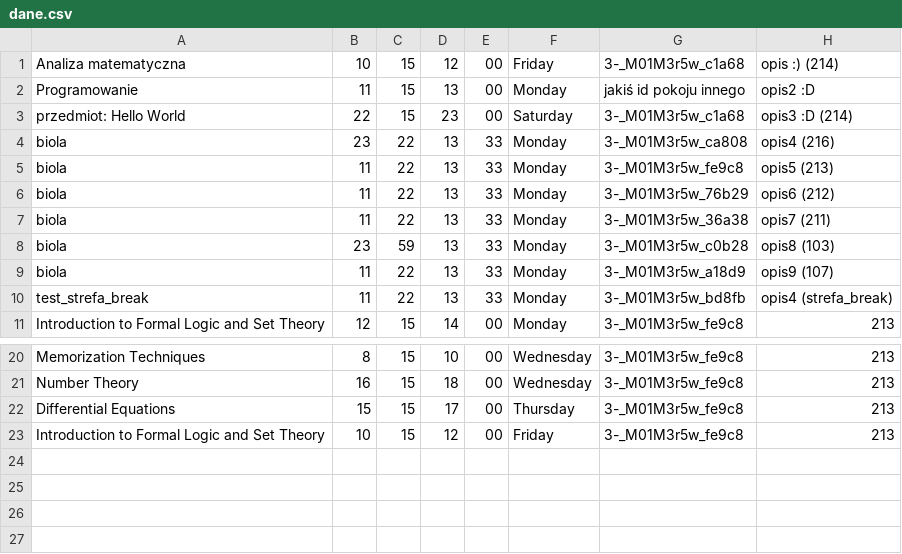
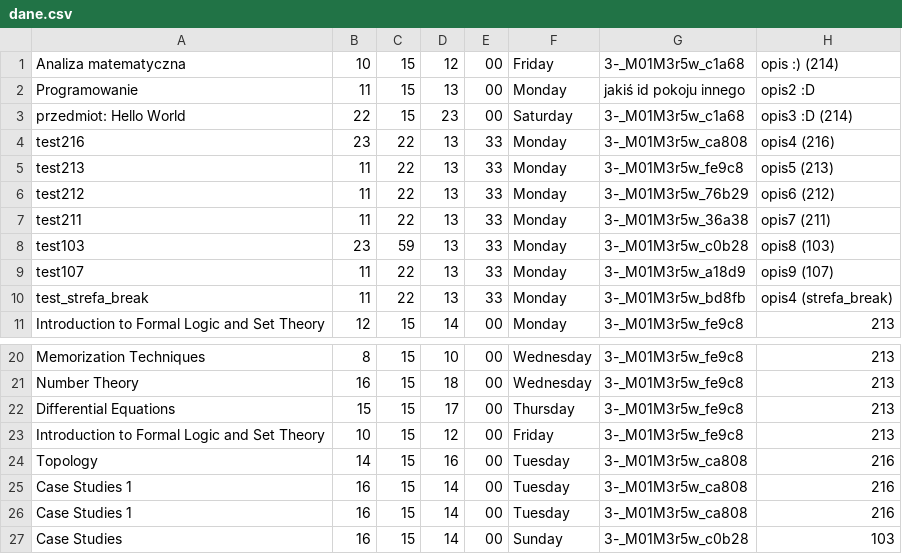
Before and after one commit to GenixPL/xz, a CSV file: app/src/main/assets/dane.csv, drawn as a sheet; only a part is shown, gaps mark what is left out.

```diff
--- a/app/src/main/assets/dane.csv
+++ b/app/src/main/assets/dane.csv
@@ -3,8 +3,8 @@ Programowanie,11,15,13,00,Monday,jakiś id pokoju innego,opis2 :D
 przedmiot: Hello World,22,15,23,00,Saturday,3-_M01M3r5w_c1a68,opis3 :D (214)
-biola,23,22,13,33,Monday,3-_M01M3r5w_ca808,opis4 (216)
-biola,11,22,13,33,Monday,3-_M01M3r5w_fe9c8,opis5 (213)
-biola,11,22,13,33,Monday,3-_M01M3r5w_76b29,opis6 (212)
-biola,11,22,13,33,Monday,3-_M01M3r5w_36a38,opis7 (211)
-biola,23,59,13,33,Monday,3-_M01M3r5w_c0b28,opis8 (103)
-biola,11,22,13,33,Monday,3-_M01M3r5w_a18d9,opis9 (107)
+test216,23,22,13,33,Monday,3-_M01M3r5w_ca808,opis4 (216)
+test213,11,22,13,33,Monday,3-_M01M3r5w_fe9c8,opis5 (213)
+test212,11,22,13,33,Monday,3-_M01M3r5w_76b29,opis6 (212)
+test211,11,22,13,33,Monday,3-_M01M3r5w_36a38,opis7 (211)
+test103,23,59,13,33,Monday,3-_M01M3r5w_c0b28,opis8 (103)
+test107,11,22,13,33,Monday,3-_M01M3r5w_a18d9,opis9 (107)
 test_strefa_break,11,22,13,33,Monday,3-_M01M3r5w_bd8fb,opis4 (strefa_break)
@@ -23 +23,5 @@ Differential Equations,15,15,17,00,Thursday,3-_M01M3r5w_fe9c8,213
 Introduction to Formal Logic and Set Theory,10,15,12,00,Friday,3-_M01M3r5w_fe9c8,213
+Topology,14,15,16,00,Tuesday,3-_M01M3r5w_ca808,216
+Case Studies 1,16,15,14,00,Tuesday,3-_M01M3r5w_ca808,216
+Case Studies 1,16,15,14,00,Tuesday,3-_M01M3r5w_ca808,216
+Case Studies,16,15,14,00,Sunday,3-_M01M3r5w_c0b28,103
```
Also changed, not shown: 3 other files.
